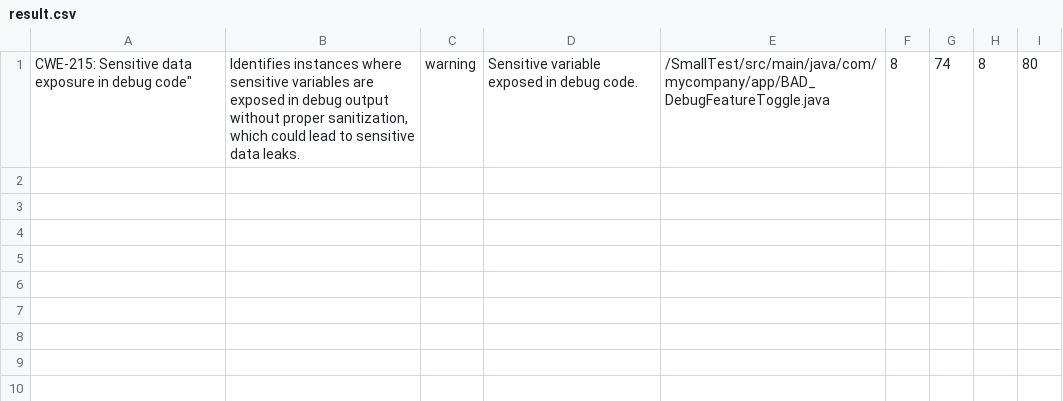
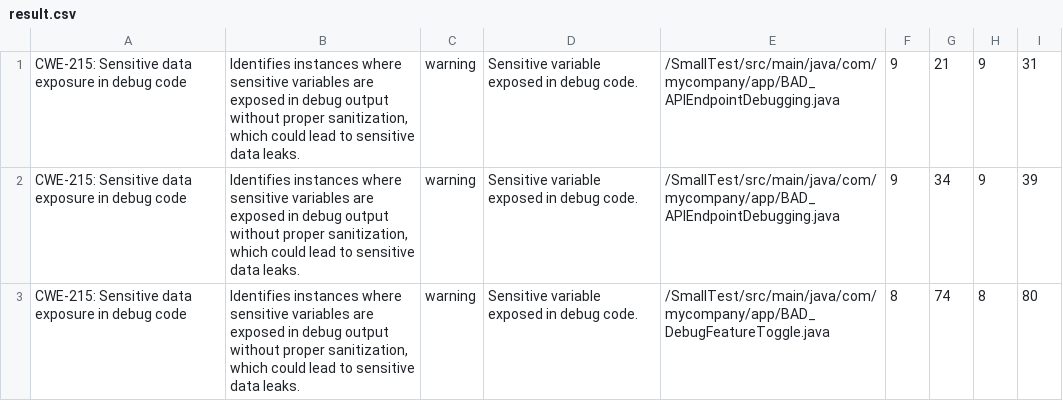
Before and after one commit to MSUSEL/hawaii-pique-cwe200, a CSV file: cwe200-pique-main/output/tool-out/CWE-200/result.csv, drawn as a sheet.

```diff
--- a/cwe200-pique-main/output/tool-out/CWE-200/result.csv
+++ b/cwe200-pique-main/output/tool-out/CWE-200/result.csv
@@ -1,2 +1,3 @@
-CWE-215: Sensitive data exposure in debug code","Identifies instances where sensitive variables are exposed in debug output without proper sanitization, which could lead to sensitive data leaks.","warning","Sensitive variable exposed in debug code.","/SmallTest/src/main/java/com/mycompany/app/BAD_DebugFeatureToggle.java","8","74","8","80
-
+"CWE-215: Sensitive data exposure in debug code","Identifies instances where sensitive variables are exposed in debug output without proper sanitization, which could lead to sensitive data leaks.","warning","Sensitive variable exposed in debug code.","/SmallTest/src/main/java/com/mycompany/app/BAD_APIEndpointDebugging.java","9","21","9","31"
+"CWE-215: Sensitive data exposure in debug code","Identifies instances where sensitive variables are exposed in debug output without proper sanitization, which could lead to sensitive data leaks.","warning","Sensitive variable exposed in debug code.","/SmallTest/src/main/java/com/mycompany/app/BAD_APIEndpointDebugging.java","9","34","9","39"
+"CWE-215: Sensitive data exposure in debug code","Identifies instances where sensitive variables are exposed in debug output without proper sanitization, which could lead to sensitive data leaks.","warning","Sensitive variable exposed in debug code.","/SmallTest/src/main/java/com/mycompany/app/BAD_DebugFeatureToggle.java","8","74","8","80"
```
Also changed, not shown: 8 other files.
